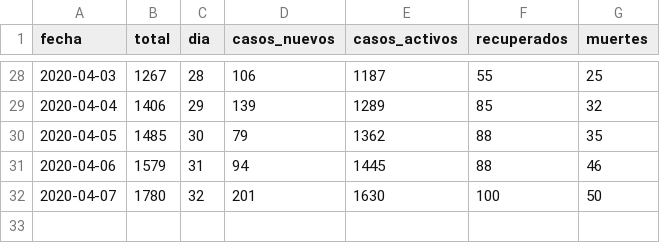
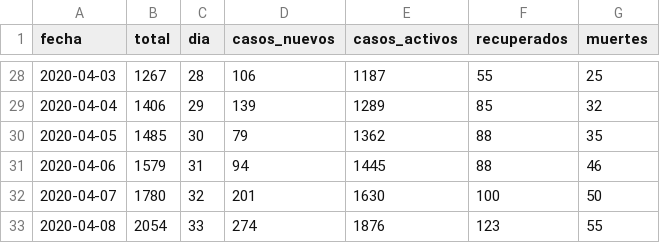
Before and after one commit to dfuribez/COVID-19-Colombia, a CSV file: time_series.csv, drawn as a sheet; only a part is shown, gaps mark what is left out; the diff names each change by its address in the sheet, - before the commit and + after, or states it on an @@ line.

Commit message:
Actualizado 08/04/2020 18:25 - 2054 casos

```diff
--- a/time_series.csv
+++ b/time_series.csv
+row 33: 2020-04-08 | 2054 | 33 | 274 | 1876 | 123 | 55
```
Also changed, not shown: 1 other file.
